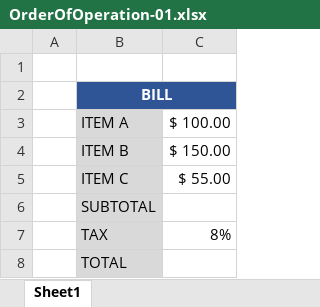
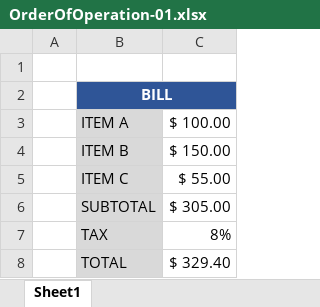
Before and after one commit to rajkhare1/ms-office, an Excel workbook: excel/excel-101/OrderOfOperation-01.xlsx, sheet Sheet1, drawn as a sheet; values as stored, in another font and other column widths than the file's, no borders; the diff names each change by its address in the sheet, - before the commit and + after, or states it on an @@ line.

Commit message:
structure of Excel Function

```diff
--- a/excel/excel-101/OrderOfOperation-01.xlsx (sheet Sheet1)
+++ b/excel/excel-101/OrderOfOperation-01.xlsx (sheet Sheet1)
-C6: (empty)
+C6: $ 305.00
-C8: (empty)
+C8: $ 329.40
```
Also changed, not shown: 1 other file.
